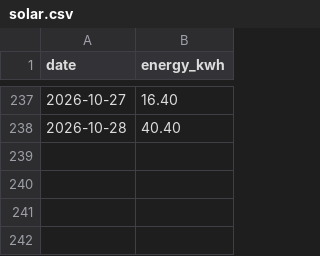
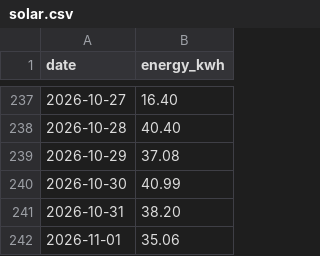
Before and after one commit to eggplantbren/Solar, a CSV file: solar.csv, drawn as a sheet; only a part is shown, gaps mark what is left out; the diff names each change by its address in the sheet, - before the commit and + after, or states it on an @@ line.

Commit message:
data

```diff
--- a/solar.csv
+++ b/solar.csv
+row 239: 2026-10-29 | 37.08
+row 240: 2026-10-30 | 40.99
+row 241: 2026-10-31 | 38.20
+row 242: 2026-11-01 | 35.06
```
